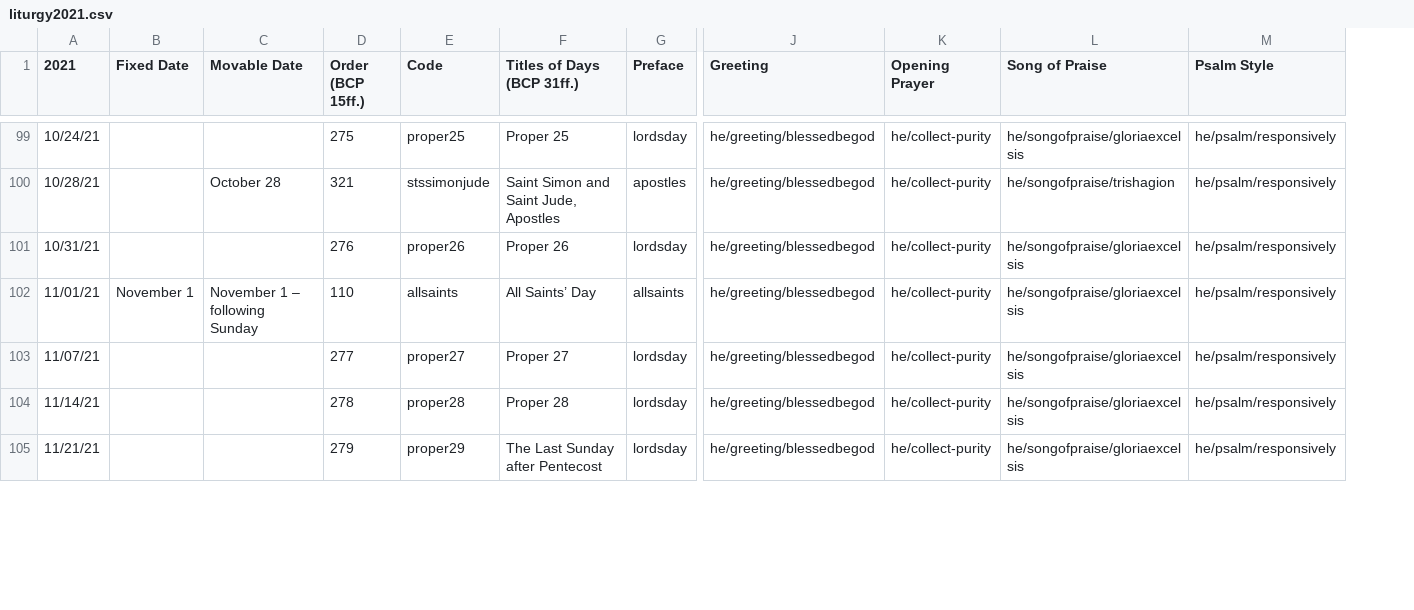
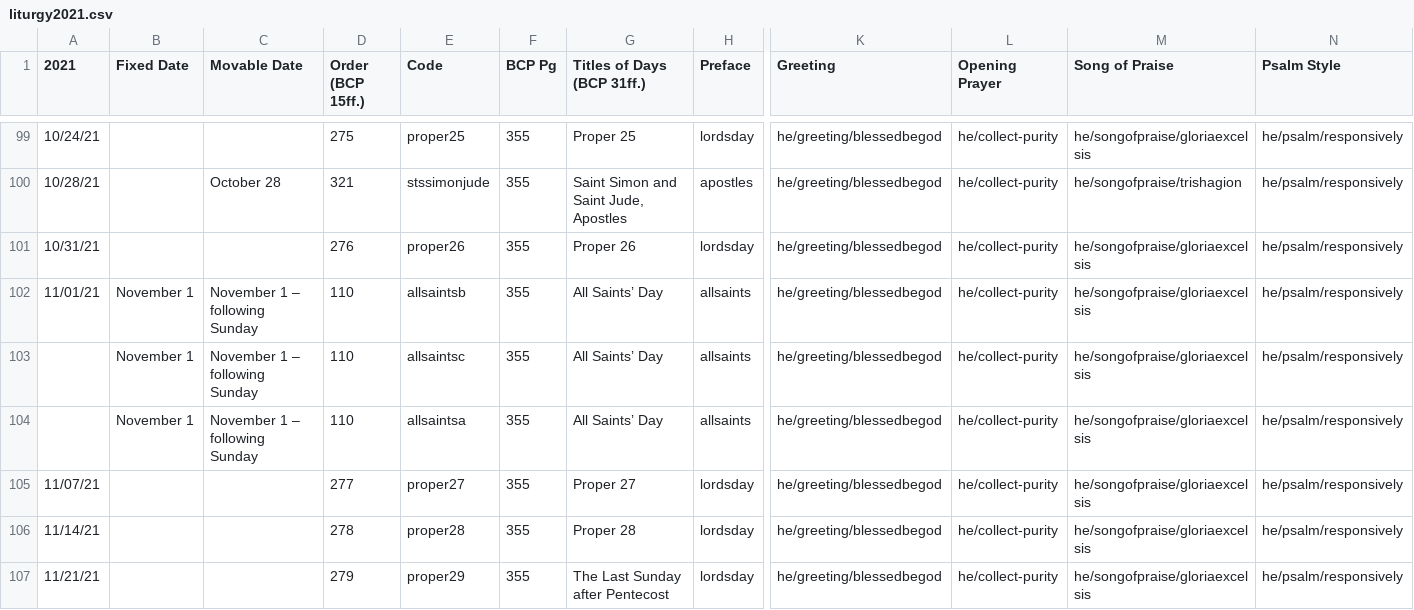
Before and after one commit to toddfoster/lectionarydata, a CSV file: src/liturgy2021.csv, drawn as a sheet; only a part is shown, gaps mark what is left out; rows hold the shown columns only; the diff covers the shown part only; the diff names each change by its address in the sheet, - before the commit and + after, or states it on an @@ line.

Commit message:
Updating liturgy file as it gets used

```diff
--- a/src/liturgy2021.csv
+++ b/src/liturgy2021.csv
+column F (BCP Pg), rows 99-102: all 355; rows 105-107: all 355
-E102 (Code): allsaints
+E102 (Code): allsaintsb
+row 103:  | November 1 | November 1 – following Sunday | 110 | allsaintsc | 355 | All Saints’ Day | allsaints | he/greeting/blessedbegod | he/collect-purity | he/songofpraise/gloriaexcelsis | he/psalm/responsively
+row 104:  | November 1 | November 1 – following Sunday | 110 | allsaintsa | 355 | All Saints’ Day | allsaints | he/greeting/blessedbegod | he/collect-purity | he/songofpraise/gloriaexcelsis | he/psalm/responsively
```
Also changed, not shown: 2 added rows and 26 edited cells elsewhere in this file, 3 other files.
